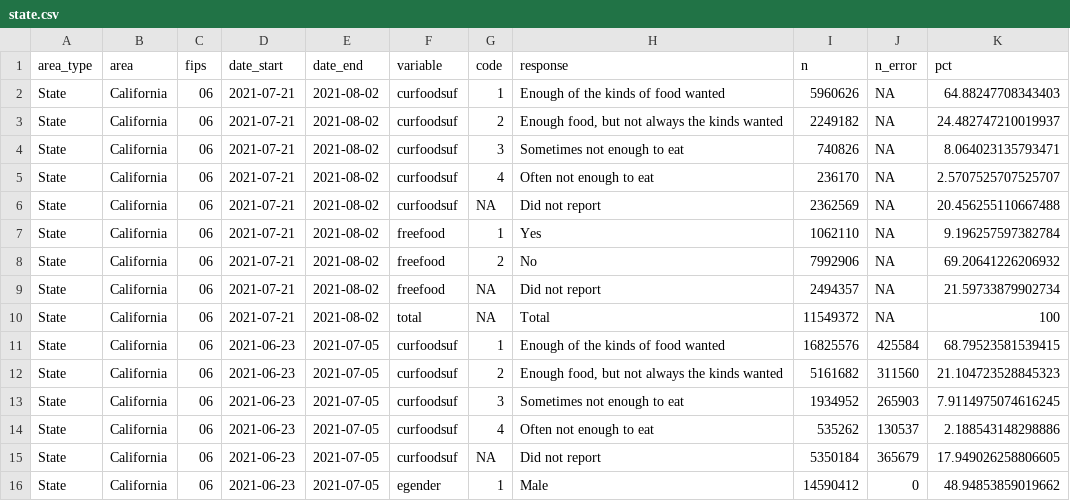
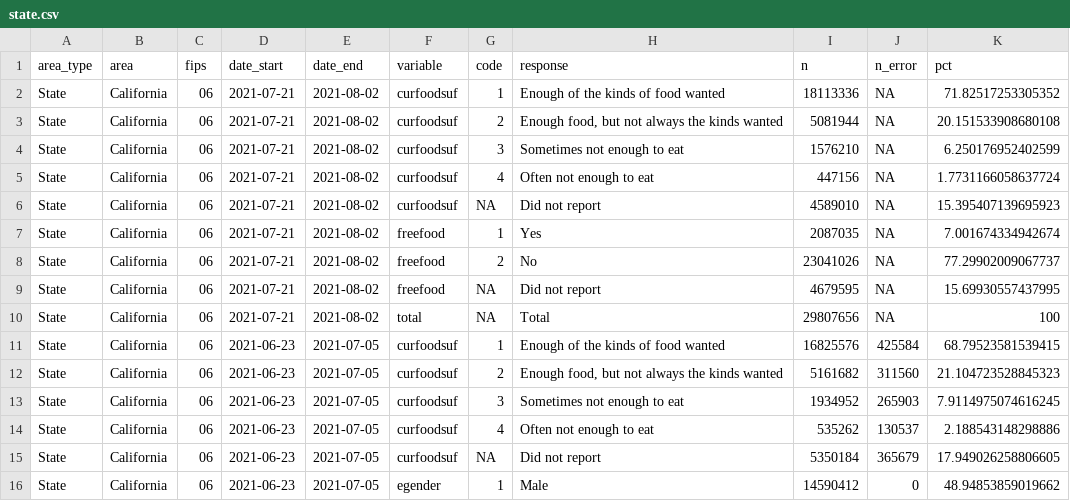
Before and after one commit to stanford-datalab/covid-19-ca, a CSV file: data/state.csv, drawn as a sheet; only a part is shown.

```diff
--- a/data/state.csv
+++ b/data/state.csv
@@ -1,11 +1,11 @@
 area_type,area,fips,date_start,date_end,variable,code,response,n,n_error,pct
-State,California,06,2021-07-21,2021-08-02,curfoodsuf,1,Enough of the kinds of food wanted,5960626,NA,64.88247708343403
-State,California,06,2021-07-21,2021-08-02,curfoodsuf,2,"Enough food, but not always the kinds wanted",2249182,NA,24.482747210019937
-State,California,06,2021-07-21,2021-08-02,curfoodsuf,3,Sometimes not enough to eat,740826,NA,8.064023135793471
-State,California,06,2021-07-21,2021-08-02,curfoodsuf,4,Often not enough to eat,236170,NA,2.5707525707525707
-State,California,06,2021-07-21,2021-08-02,curfoodsuf,NA,Did not report,2362569,NA,20.456255110667488
-State,California,06,2021-07-21,2021-08-02,freefood,1,Yes,1062110,NA,9.196257597382784
-State,California,06,2021-07-21,2021-08-02,freefood,2,No,7992906,NA,69.20641226206932
-State,California,06,2021-07-21,2021-08-02,freefood,NA,Did not report,2494357,NA,21.59733879902734
-State,California,06,2021-07-21,2021-08-02,total,NA,Total,11549372,NA,100
+State,California,06,2021-07-21,2021-08-02,curfoodsuf,1,Enough of the kinds of food wanted,18113336,NA,71.82517253305352
+State,California,06,2021-07-21,2021-08-02,curfoodsuf,2,"Enough food, but not always the kinds wanted",5081944,NA,20.151533908680108
+State,California,06,2021-07-21,2021-08-02,curfoodsuf,3,Sometimes not enough to eat,1576210,NA,6.250176952402599
+State,California,06,2021-07-21,2021-08-02,curfoodsuf,4,Often not enough to eat,447156,NA,1.7731166058637724
+State,California,06,2021-07-21,2021-08-02,curfoodsuf,NA,Did not report,4589010,NA,15.395407139695923
+State,California,06,2021-07-21,2021-08-02,freefood,1,Yes,2087035,NA,7.001674334942674
+State,California,06,2021-07-21,2021-08-02,freefood,2,No,23041026,NA,77.29902009067737
+State,California,06,2021-07-21,2021-08-02,freefood,NA,Did not report,4679595,NA,15.69930557437995
+State,California,06,2021-07-21,2021-08-02,total,NA,Total,29807656,NA,100
 State,California,06,2021-06-23,2021-07-05,curfoodsuf,1,Enough of the kinds of food wanted,16825576,425584,68.79523581539415
```
Also changed, not shown: data/counties.csv.
